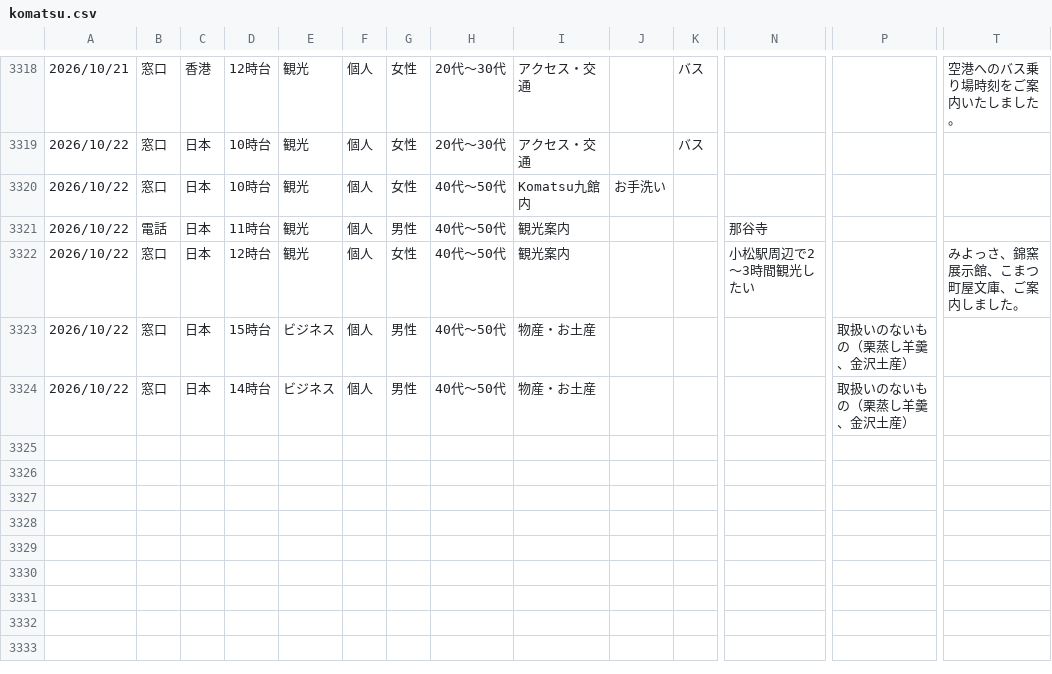
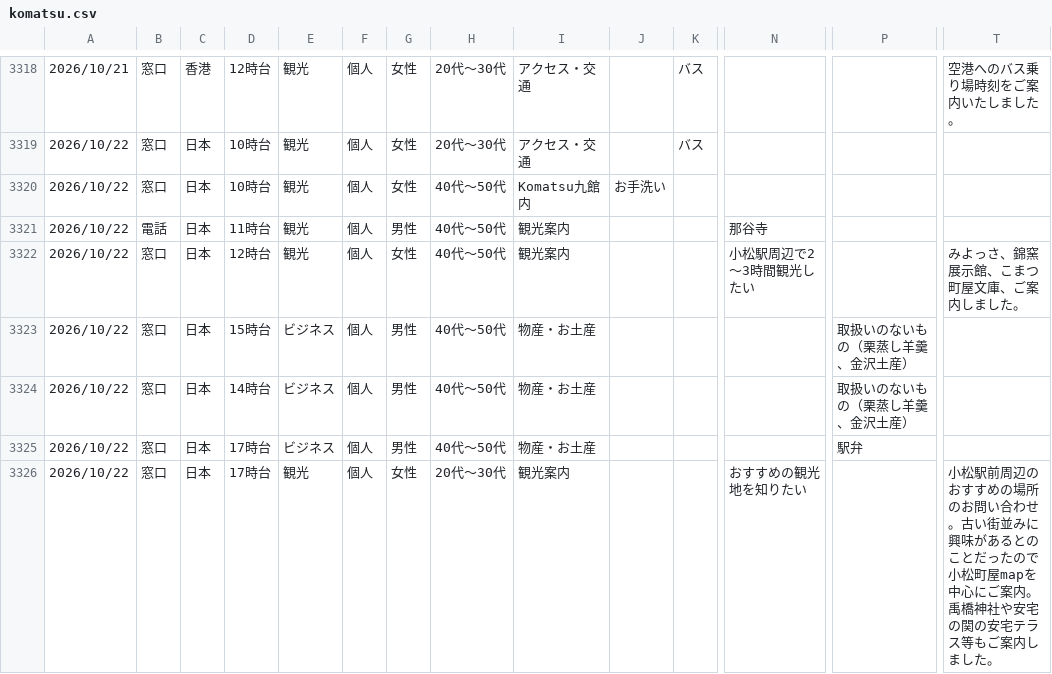
Before and after one commit to codefornoto/Milli, a CSV file: komatsu/komatsu.csv, drawn as a sheet; only a part is shown, gaps mark what is left out; rows hold the shown columns only; the diff names each change by its address in the sheet, - before the commit and + after, or states it on an @@ line.

```diff
--- a/komatsu/komatsu.csv
+++ b/komatsu/komatsu.csv
+row 3325: 2026/10/22 | 窓口 | 日本 | 17時台 | ビジネス | 個人 | 男性 | 40代～50代 | 物産・お土産 |  |  |  | 駅弁
+row 3326: 2026/10/22 | 窓口 | 日本 | 17時台 | 観光 | 個人 | 女性 | 20代～30代 | 観光案内 |  |  | おすすめの観光地を知りたい |  | 小松駅前周辺のおすすめの場所のお問い合わせ。古い街並みに興味があるとのことだったので小松町屋mapを中心にご案内。禹橋神社や安宅の関の安宅テラス等もご案内しました。
```
